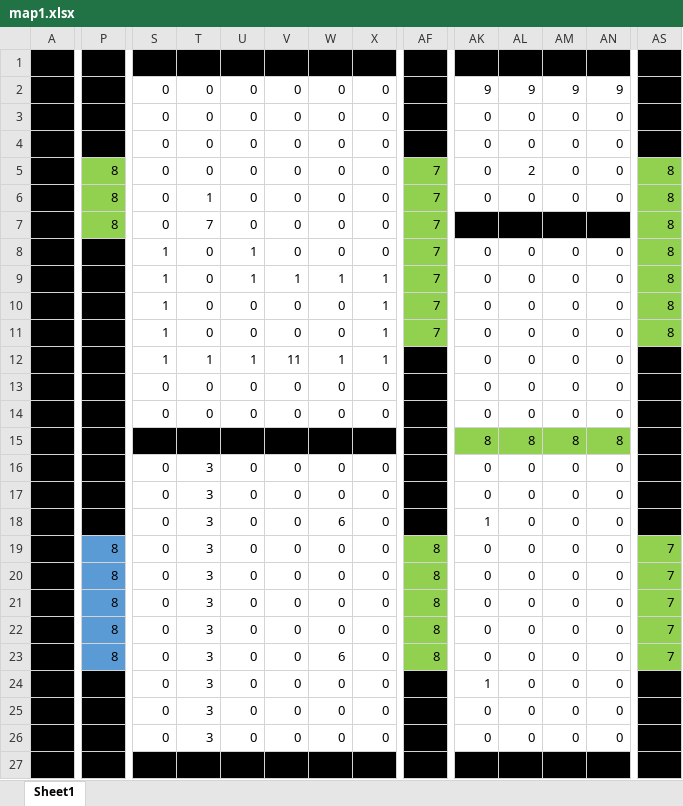
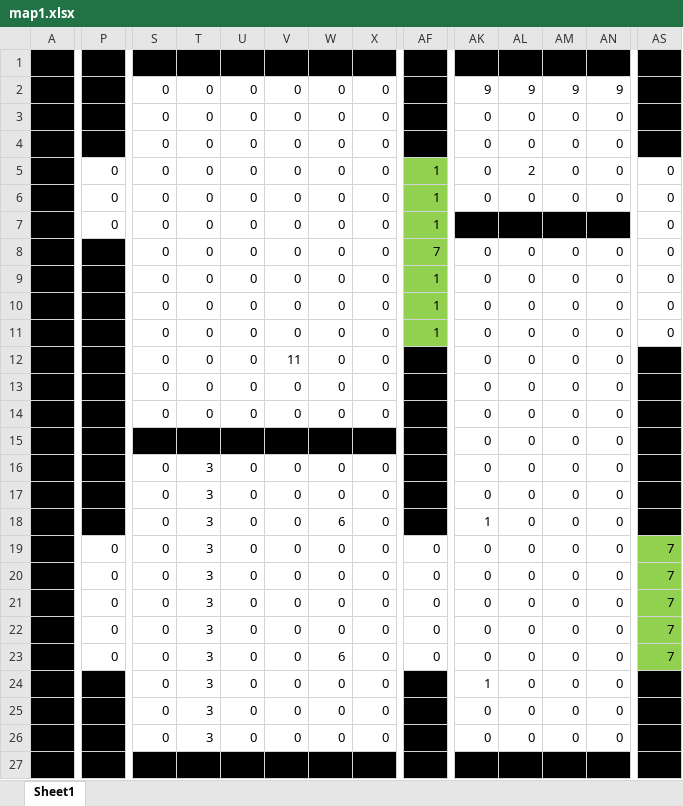
Before and after one commit to nakataniyuzu/project-C-, an Excel workbook: project[C]/project[C]/map1.xlsx, sheet Sheet1, drawn as a sheet; only a part is shown, gaps mark what is left out; values as stored, in another font and other column widths than the file's, no borders; conditional formats not drawn; the diff names each change by its address in the sheet, - before the commit and + after, or states it on an @@ line.

```diff
--- a/project[C]/project[C]/map1.xlsx (sheet Sheet1)
+++ b/project[C]/project[C]/map1.xlsx (sheet Sheet1)
-P5:P7: 8
+P5:P7: 0
-P5:P7 fill: #92D050
+P5:P7 fill: none
-AF5:AF7: 7
+AF5:AF7: 1
-AS5:AS11: 8
+AS5:AS11: 0
-AS5:AS11 fill: #92D050
+AS5:AS11 fill: none
-T6: 1
+T6: 0
-T7: 7
+T7: 0
-S8:S12: 1
+S8:S12: 0
-U8:U9: 1
+U8:U9: 0
-V9: 1
+V9: 0
-W9: 1
+W9: 0
-X9:X12: 1
+X9:X12: 0
-AF9:AF11: 7
+AF9:AF11: 1
-T12: 1
+T12: 0
-U12: 1
+U12: 0
-W12: 1
+W12: 0
-AK15: 8
+AK15: 0
-AK15:AN15 fill: #92D050
+AK15:AN15 fill: none
-AL15: 8
+AL15: 0
-AM15: 8
+AM15: 0
-AN15: 8
+AN15: 0
-P19:P23: 8
+P19:P23: 0
-P19:P23 fill: #5B9BD5
+P19:P23 fill: none
-AF19:AF23: 8
+AF19:AF23: 0
-AF19:AF23 fill: #92D050
+AF19:AF23 fill: none
```
Also changed, not shown: 16 other files.
